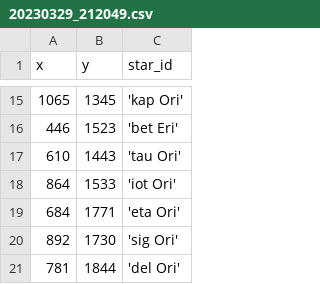
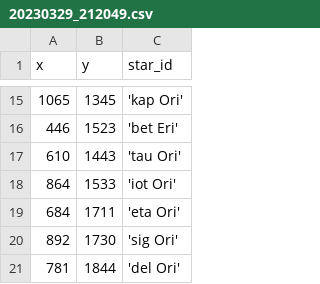
Before and after one commit to DeepSkyWonder/dsw-notebooks, a CSV file: moon-orbit_determination/stars/20230329_212049.csv, drawn as a sheet; only a part is shown, gaps mark what is left out.

Commit message:
Update 20230329_212049.csv

```diff
--- a/moon-orbit_determination/stars/20230329_212049.csv
+++ b/moon-orbit_determination/stars/20230329_212049.csv
@@ -18,3 +18,3 @@ x,y,star_id
 864, 1533,'iot Ori'
-684, 1771,'eta Ori'
+684, 1711,'eta Ori'
 892, 1730,'sig Ori'
```
